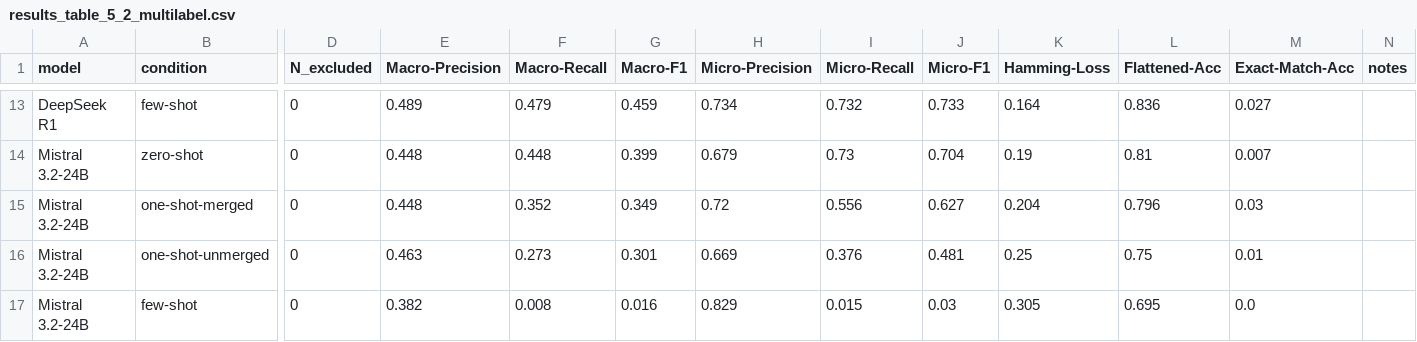
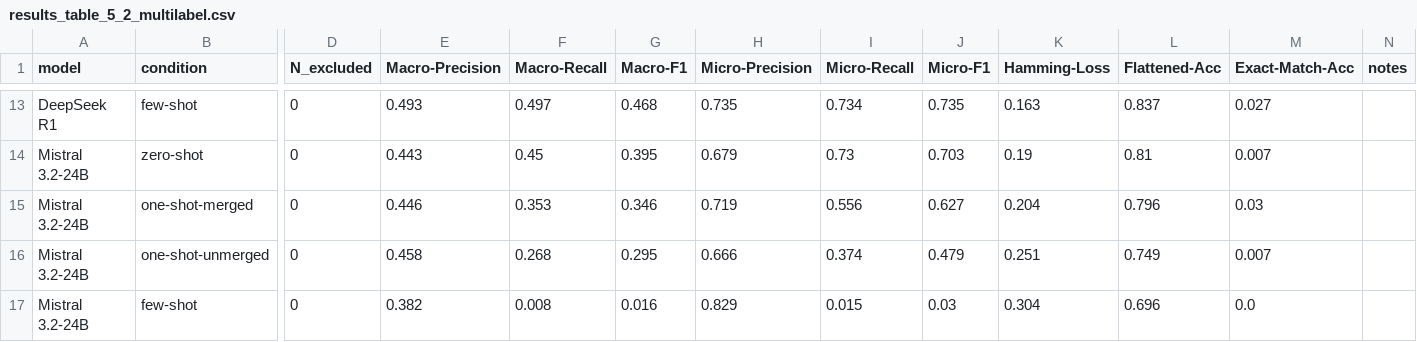
Before and after one commit to adebaislam02/pr-acceptance-prediction-llm, a CSV file: results/results_table_5_2_multilabel.csv, drawn as a sheet; only a part is shown, gaps mark what is left out; the diff covers the shown part only; the diff names each change by its address in the sheet, - before the commit and + after, or states it on an @@ line.

```diff
--- a/results/results_table_5_2_multilabel.csv
+++ b/results/results_table_5_2_multilabel.csv
-E13 (Macro-Precision): 0.489
+E13 (Macro-Precision): 0.493
-F13 (Macro-Recall): 0.479
+F13 (Macro-Recall): 0.497
-G13 (Macro-F1): 0.459
+G13 (Macro-F1): 0.468
-H13 (Micro-Precision): 0.734
+H13 (Micro-Precision): 0.735
-I13 (Micro-Recall): 0.732
+I13 (Micro-Recall): 0.734
-J13 (Micro-F1): 0.733
+J13 (Micro-F1): 0.735
-K13 (Hamming-Loss): 0.164
+K13 (Hamming-Loss): 0.163
-L13 (Flattened-Acc): 0.836
+L13 (Flattened-Acc): 0.837
-E14 (Macro-Precision): 0.448
+E14 (Macro-Precision): 0.443
-F14 (Macro-Recall): 0.448
+F14 (Macro-Recall): 0.45
-G14 (Macro-F1): 0.399
+G14 (Macro-F1): 0.395
-J14 (Micro-F1): 0.704
+J14 (Micro-F1): 0.703
-E15 (Macro-Precision): 0.448
+E15 (Macro-Precision): 0.446
-F15 (Macro-Recall): 0.352
+F15 (Macro-Recall): 0.353
-G15 (Macro-F1): 0.349
+G15 (Macro-F1): 0.346
-H15 (Micro-Precision): 0.72
+H15 (Micro-Precision): 0.719
-E16 (Macro-Precision): 0.463
+E16 (Macro-Precision): 0.458
-F16 (Macro-Recall): 0.273
+F16 (Macro-Recall): 0.268
-G16 (Macro-F1): 0.301
+G16 (Macro-F1): 0.295
-H16 (Micro-Precision): 0.669
+H16 (Micro-Precision): 0.666
-I16 (Micro-Recall): 0.376
+I16 (Micro-Recall): 0.374
-J16 (Micro-F1): 0.481
+J16 (Micro-F1): 0.479
-K16 (Hamming-Loss): 0.25
+K16 (Hamming-Loss): 0.251
-L16 (Flattened-Acc): 0.75
+L16 (Flattened-Acc): 0.749
-M16 (Exact-Match-Acc): 0.01
+M16 (Exact-Match-Acc): 0.007
-K17 (Hamming-Loss): 0.305
+K17 (Hamming-Loss): 0.304
-L17 (Flattened-Acc): 0.695
+L17 (Flattened-Acc): 0.696
```
Also changed, not shown: 58 edited cells elsewhere in this file, results/error_analysis_by_model.csv, results/flag_correlations_pairs.csv, 15 other files.
